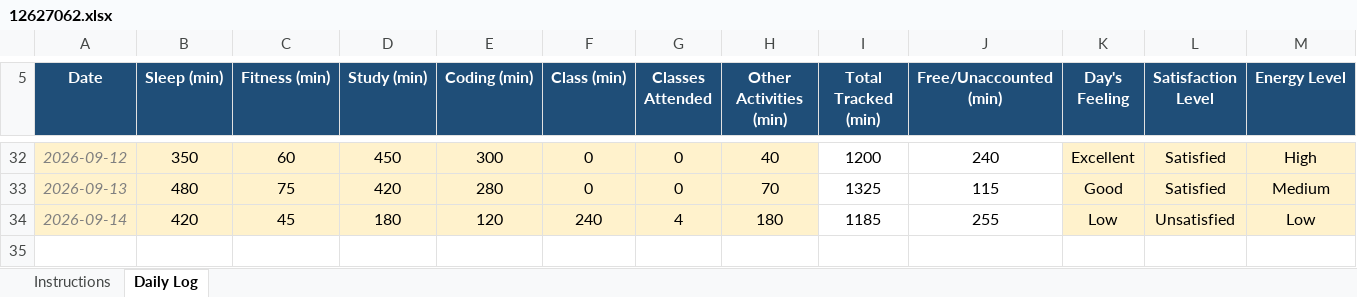
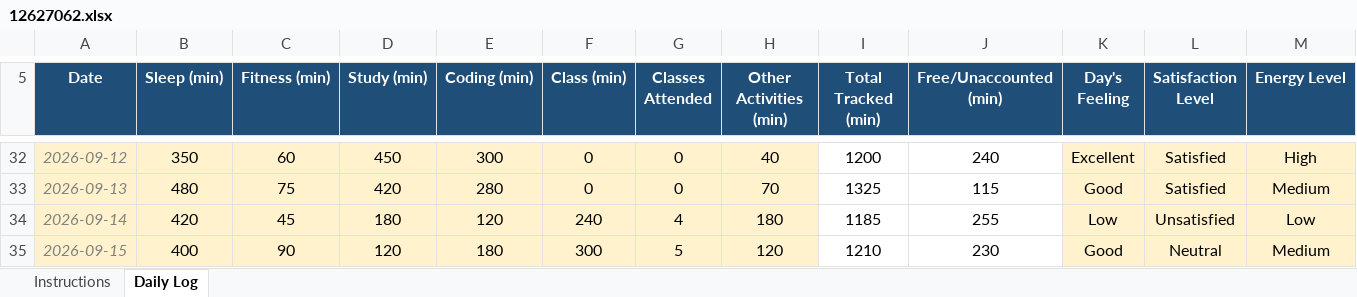
Before and after one commit to sushmabth23-ctrl/CAP-776, an Excel workbook: 12627062.xlsx, sheet Daily Log, drawn as a sheet; only a part is shown, gaps mark what is left out; values as stored, in another font and other column widths than the file's, no borders; conditional formats not drawn; rows hold the shown columns only; the diff names each change by its address in the sheet, - before the commit and + after, or states it on an @@ line.

Commit message:
Add files via upload

```diff
--- a/12627062.xlsx (sheet Daily Log)
+++ b/12627062.xlsx (sheet Daily Log)
+row 35: 2026-09-15 | 400 | 90 | 120 | 180 | 300 | 5 | 120 | 1210 | 230 | Good | Neutral | Medium
```
